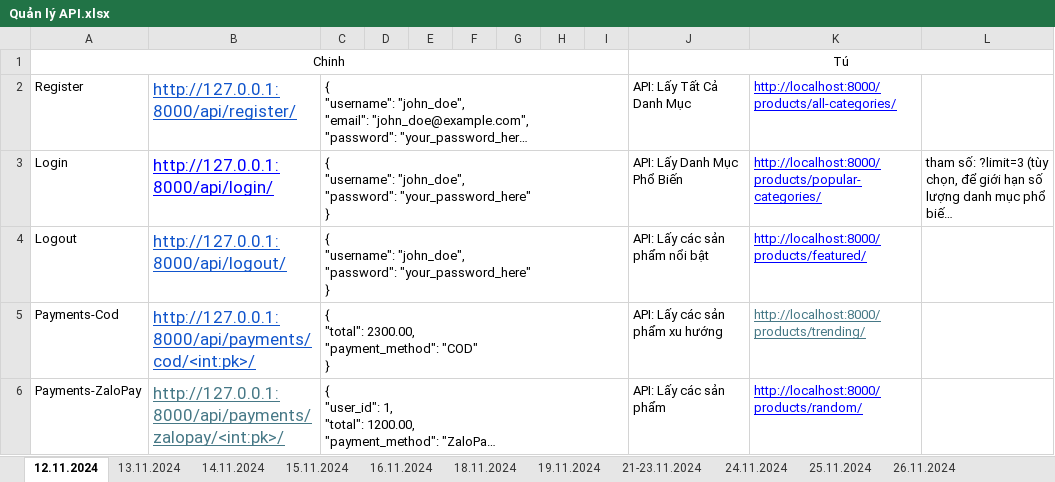
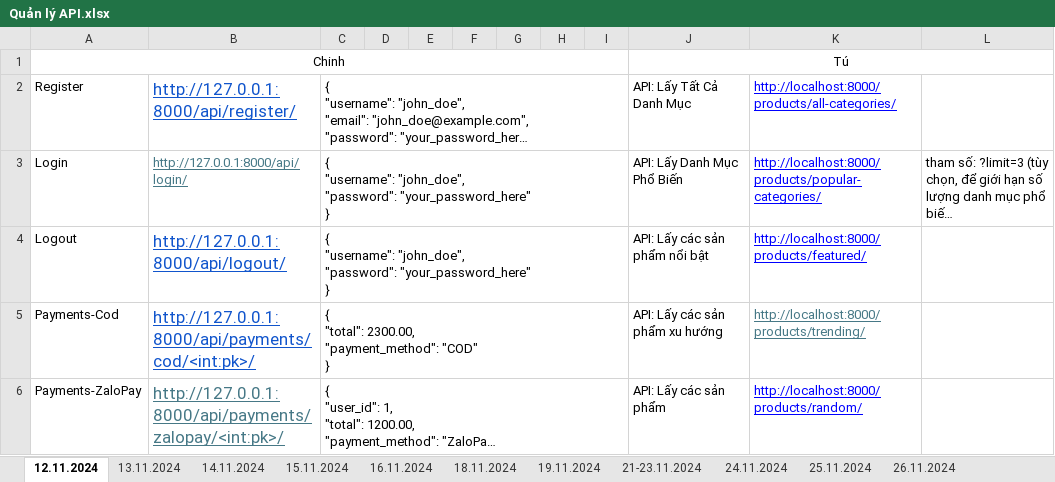
Before and after one commit to Capstone-1-AI-Product-Recommendations/Front-end, an Excel workbook: Quản lý API.xlsx, sheet 12.11.2024, drawn as a sheet; only a part is shown; long unchanged cells end in …; values as stored, in another font and other column widths than the file's, no borders; charts and pictures not drawn; the diff names each change by its address in the sheet, - before the commit and + after, or states it on an @@ line.

```diff
--- a/Quản lý API.xlsx (sheet 12.11.2024)
+++ b/Quản lý API.xlsx (sheet 12.11.2024)
-B3 text colour: #0000FF
+B3 text colour: #467886, text size: smaller
```
Also changed, not shown: charts or pictures, 20 other files.
